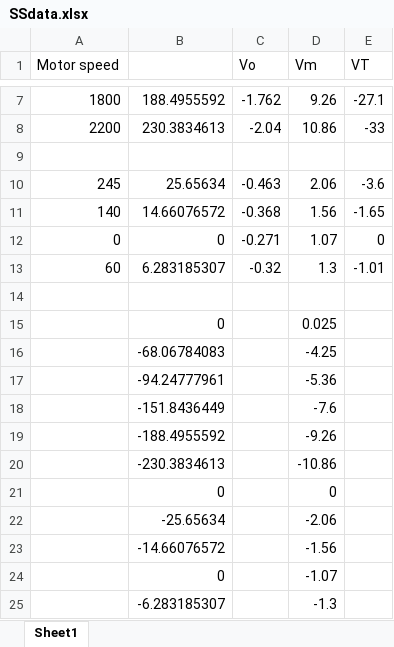
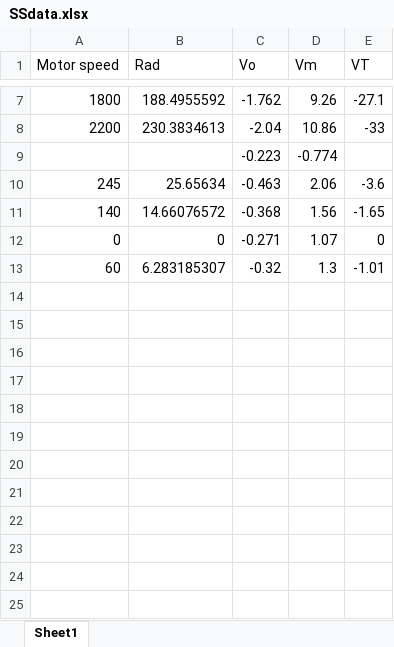
Before and after one commit to Michaelgal13/EE514_Project, an Excel workbook: SSdata.xlsx, sheet Sheet1, drawn as a sheet; only a part is shown, gaps mark what is left out; values as stored, in another font and other column widths than the file's, no borders; charts and pictures not drawn; removed rows and columns are numbered as before the commit, all else as after; the diff names each change by its address in the sheet, - before the commit and + after, or states it on an @@ line.

```diff
--- a/SSdata.xlsx (sheet Sheet1)
+++ b/SSdata.xlsx (sheet Sheet1)
-B1: (empty)
+B1: Rad
-row 9: (empty)
+row 9:  |  | -0.223 | -0.774
-row 14: (empty)
-row 15:  | 0 |  | 0.025
-row 16:  | -68.06784083 |  | -4.25
-row 17:  | -94.24777961 |  | -5.36
-row 18:  | -151.8436449 |  | -7.6
-row 19:  | -188.4955592 |  | -9.26
-row 20:  | -230.3834613 |  | -10.86
-row 21:  | 0 |  | 0
-row 22:  | -25.65634 |  | -2.06
-row 23:  | -14.66076572 |  | -1.56
-row 24:  | 0 |  | -1.07
-row 25:  | -6.283185307 |  | -1.3
```
Also changed, not shown: charts or pictures, 2 other files.
